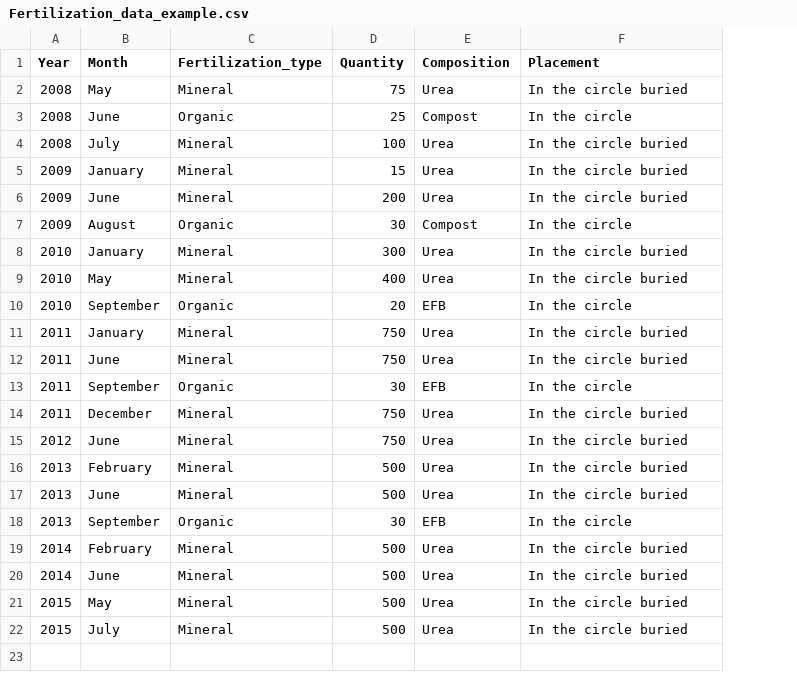
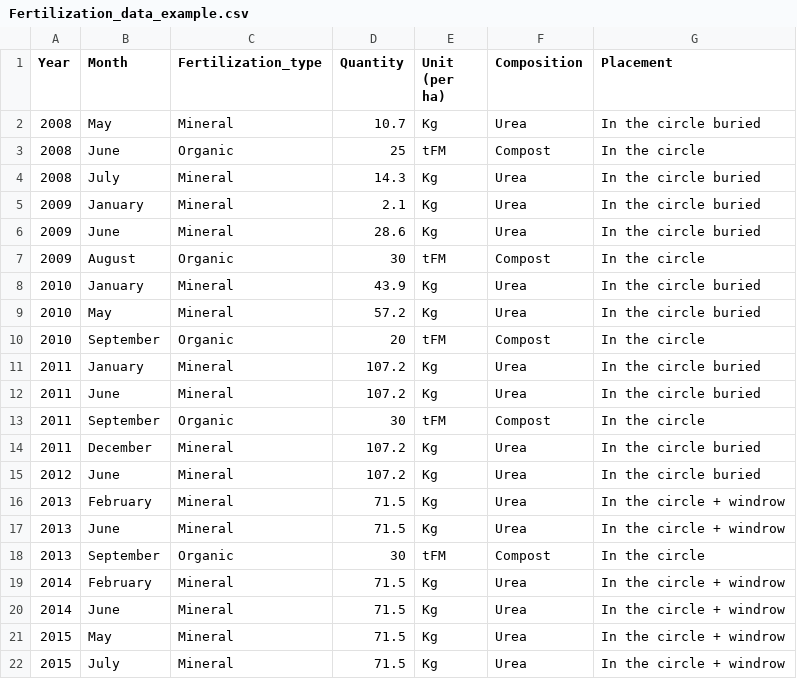
Before and after one commit to XavierRo/inpalm, a CSV file: Example_file/Fertilization_data_example.csv, drawn as a sheet; addresses are those after the commit; the diff names each change by its address in the sheet, - before the commit and + after, or states it on an @@ line.

Commit message:
Intégration du script verifying_data

```diff
--- a/Example_file/Fertilization_data_example.csv
+++ b/Example_file/Fertilization_data_example.csv
+column E (Unit (per ha)), rows 2-22: Kg | tFM | Kg | Kg | Kg | tFM | Kg | Kg | tFM | Kg | Kg | tFM | Kg | Kg | Kg | Kg | tFM | Kg | Kg | Kg | Kg
-D2 (Quantity): 75
+D2 (Quantity): 10.7
-D4 (Quantity): 100
+D4 (Quantity): 14.3
-D5 (Quantity): 15
+D5 (Quantity): 2.1
-D6 (Quantity): 200
+D6 (Quantity): 28.6
-D8 (Quantity): 300
+D8 (Quantity): 43.9
-D9 (Quantity): 400
+D9 (Quantity): 57.2
-F10 (Composition): EFB
+F10 (Composition): Compost
-D11:D12 (Quantity): 750
+D11:D12 (Quantity): 107.2
-F13 (Composition): EFB
+F13 (Composition): Compost
-D14:D15 (Quantity): 750
+D14:D15 (Quantity): 107.2
-D16:D17 (Quantity): 500
+D16:D17 (Quantity): 71.5
-G16:G17 (Placement): In the circle buried
+G16:G17 (Placement): In the circle + windrow
-F18 (Composition): EFB
+F18 (Composition): Compost
-D19:D22 (Quantity): 500
+D19:D22 (Quantity): 71.5
-G19:G22 (Placement): In the circle buried
+G19:G22 (Placement): In the circle + windrow
```
Also changed, not shown: 3 other files.
